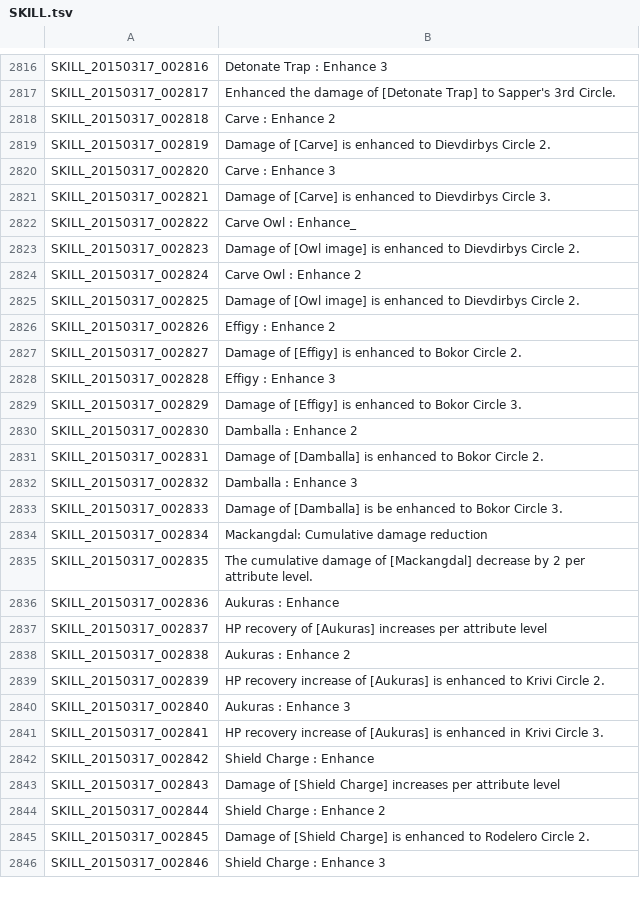
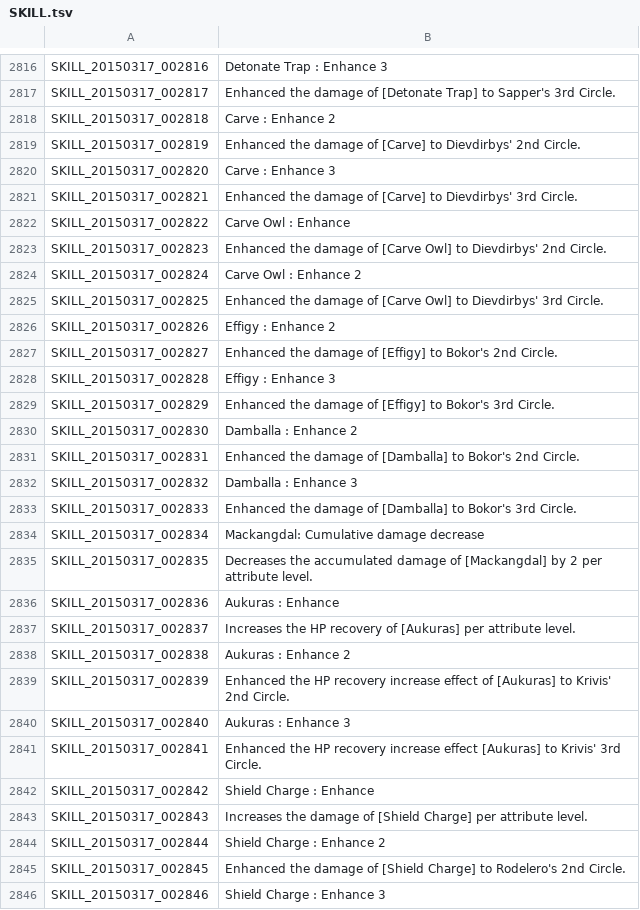
Before and after one commit to Treeofsavior/EnglishTranslation, a TSV file: SKILL.tsv, drawn as a sheet; only a part is shown, gaps mark what is left out; the diff covers the shown part only.

Commit message:
Update SKILL.tsv

```diff
--- a/SKILL.tsv
+++ b/SKILL.tsv
@@ -2818,29 +2818,29 @@ SKILL_20150317_002817	Enhanced the damage of [Detonate Trap] to Sapper's 3rd Cir
 SKILL_20150317_002818	Carve : Enhance 2
-SKILL_20150317_002819	Damage of [Carve] is enhanced to Dievdirbys Circle 2.
+SKILL_20150317_002819	Enhanced the damage of [Carve] to Dievdirbys' 2nd Circle.
 SKILL_20150317_002820	Carve : Enhance 3
-SKILL_20150317_002821	Damage of [Carve] is enhanced to Dievdirbys Circle 3.
-SKILL_20150317_002822	Carve Owl : Enhance_
-SKILL_20150317_002823	Damage of [Owl image] is enhanced to Dievdirbys Circle 2.
+SKILL_20150317_002821	Enhanced the damage of [Carve] to Dievdirbys' 3rd Circle.
+SKILL_20150317_002822	Carve Owl : Enhance
+SKILL_20150317_002823	Enhanced the damage of [Carve Owl] to Dievdirbys' 2nd Circle.
 SKILL_20150317_002824	Carve Owl : Enhance 2
-SKILL_20150317_002825	Damage of [Owl image] is enhanced to Dievdirbys Circle 2.
+SKILL_20150317_002825	Enhanced the damage of [Carve Owl] to Dievdirbys' 3rd Circle.
 SKILL_20150317_002826	Effigy : Enhance 2
-SKILL_20150317_002827	Damage of [Effigy] is enhanced to Bokor Circle 2.
+SKILL_20150317_002827	Enhanced the damage of [Effigy] to Bokor's 2nd Circle.
 SKILL_20150317_002828	Effigy : Enhance 3
-SKILL_20150317_002829	Damage of [Effigy] is enhanced to Bokor Circle 3.
+SKILL_20150317_002829	Enhanced the damage of [Effigy] to Bokor's 3rd Circle.
 SKILL_20150317_002830	Damballa : Enhance 2
-SKILL_20150317_002831	Damage of [Damballa] is enhanced to Bokor Circle 2.
+SKILL_20150317_002831	Enhanced the damage of [Damballa] to Bokor's 2nd Circle.
 SKILL_20150317_002832	Damballa : Enhance 3
-SKILL_20150317_002833	Damage of [Damballa] is be enhanced to Bokor Circle 3.
-SKILL_20150317_002834	Mackangdal: Cumulative damage reduction
-SKILL_20150317_002835	The cumulative damage of [Mackangdal] decrease by 2 per attribute level.
+SKILL_20150317_002833	Enhanced the damage of [Damballa] to Bokor's 3rd Circle.
+SKILL_20150317_002834	Mackangdal: Cumulative damage decrease
+SKILL_20150317_002835	Decreases the accumulated damage of [Mackangdal] by 2 per attribute level.
 SKILL_20150317_002836	Aukuras : Enhance
-SKILL_20150317_002837	HP recovery of [Aukuras] increases per attribute level
+SKILL_20150317_002837	Increases the HP recovery of [Aukuras] per attribute level.
 SKILL_20150317_002838	Aukuras : Enhance 2
-SKILL_20150317_002839	HP recovery increase of [Aukuras] is enhanced to Krivi Circle 2.
+SKILL_20150317_002839	Enhanced the HP recovery increase effect of [Aukuras] to Krivis' 2nd Circle.
 SKILL_20150317_002840	Aukuras : Enhance 3
-SKILL_20150317_002841	HP recovery increase of [Aukuras] is enhanced in Krivi Circle 3.
+SKILL_20150317_002841	Enhanced the HP recovery increase effect [Aukuras] to Krivis' 3rd Circle.
 SKILL_20150317_002842	Shield Charge : Enhance
-SKILL_20150317_002843	Damage of [Shield Charge] increases per attribute level
+SKILL_20150317_002843	Increases the damage of [Shield Charge] per attribute level.
 SKILL_20150317_002844	Shield Charge : Enhance 2
-SKILL_20150317_002845	Damage of [Shield Charge] is enhanced to Rodelero Circle 2.
+SKILL_20150317_002845	Enhanced the damage of [Shield Charge] to Rodelero's 2nd Circle.
 SKILL_20150317_002846	Shield Charge : Enhance 3
```
Also changed, not shown: 2 edited cells elsewhere in this file.
